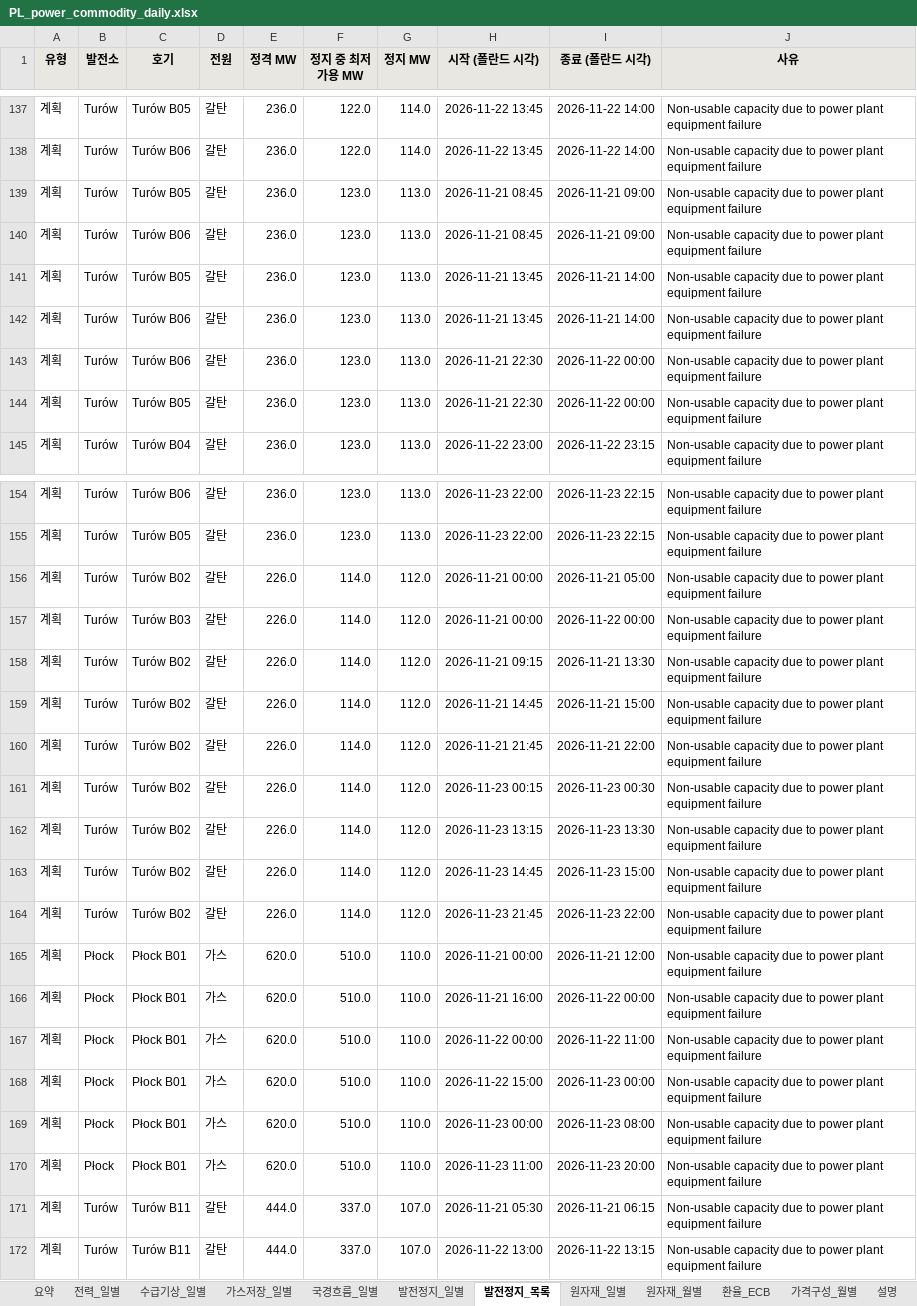
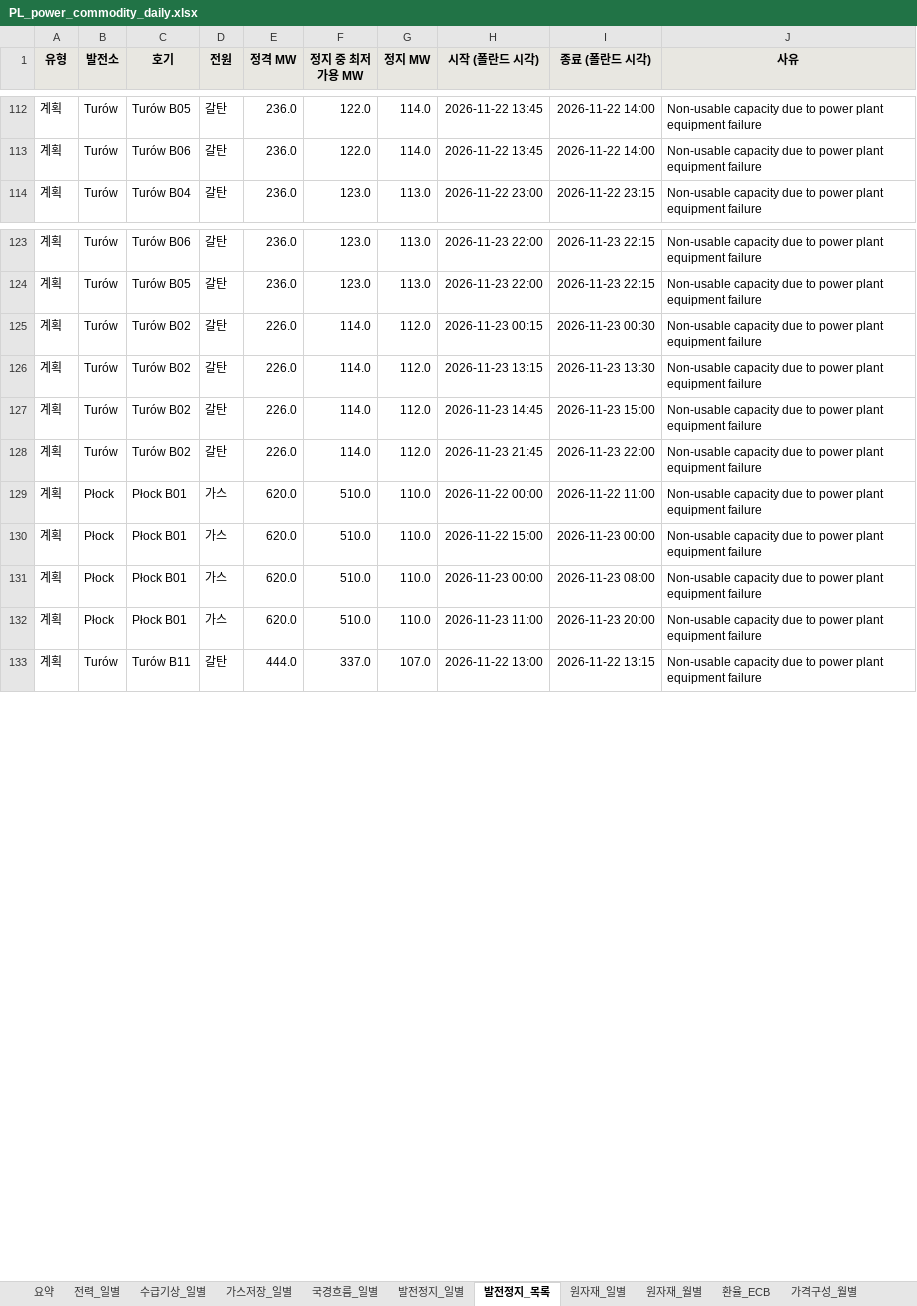
Before and after one commit to bnkim192/entsoe-harvester, an Excel workbook: weekly/daily/PL_power_commodity_daily.xlsx, sheet 발전정지_목록, drawn as a sheet; only a part is shown, gaps mark what is left out; values as stored, in another font and other column widths than the file's, no borders; the diff covers the shown part only; the diff names each change by its address in the sheet, - before the commit and + after, or states it on an @@ line.

```diff
--- a/weekly/daily/PL_power_commodity_daily.xlsx (sheet 발전정지_목록)
+++ b/weekly/daily/PL_power_commodity_daily.xlsx (sheet 발전정지_목록)
-row 139: 계획 | Turów | Turów B05 | 갈탄 | 236.0 | 123.0 | 113.0 | 2026-11-21 08:45 | 2026-11-21 09:00 | Non-usable capacity due to power plant equipment failure
-row 140: 계획 | Turów | Turów B06 | 갈탄 | 236.0 | 123.0 | 113.0 | 2026-11-21 08:45 | 2026-11-21 09:00 | Non-usable capacity due to power plant equipment failure
-row 141: 계획 | Turów | Turów B05 | 갈탄 | 236.0 | 123.0 | 113.0 | 2026-11-21 13:45 | 2026-11-21 14:00 | Non-usable capacity due to power plant equipment failure
-row 142: 계획 | Turów | Turów B06 | 갈탄 | 236.0 | 123.0 | 113.0 | 2026-11-21 13:45 | 2026-11-21 14:00 | Non-usable capacity due to power plant equipment failure
-row 143: 계획 | Turów | Turów B06 | 갈탄 | 236.0 | 123.0 | 113.0 | 2026-11-21 22:30 | 2026-11-22 00:00 | Non-usable capacity due to power plant equipment failure
-row 144: 계획 | Turów | Turów B05 | 갈탄 | 236.0 | 123.0 | 113.0 | 2026-11-21 22:30 | 2026-11-22 00:00 | Non-usable capacity due to power plant equipment failure
-row 156: 계획 | Turów | Turów B02 | 갈탄 | 226.0 | 114.0 | 112.0 | 2026-11-21 00:00 | 2026-11-21 05:00 | Non-usable capacity due to power plant equipment failure
-row 157: 계획 | Turów | Turów B03 | 갈탄 | 226.0 | 114.0 | 112.0 | 2026-11-21 00:00 | 2026-11-22 00:00 | Non-usable capacity due to power plant equipment failure
-row 158: 계획 | Turów | Turów B02 | 갈탄 | 226.0 | 114.0 | 112.0 | 2026-11-21 09:15 | 2026-11-21 13:30 | Non-usable capacity due to power plant equipment failure
-row 159: 계획 | Turów | Turów B02 | 갈탄 | 226.0 | 114.0 | 112.0 | 2026-11-21 14:45 | 2026-11-21 15:00 | Non-usable capacity due to power plant equipment failure
-row 160: 계획 | Turów | Turów B02 | 갈탄 | 226.0 | 114.0 | 112.0 | 2026-11-21 21:45 | 2026-11-21 22:00 | Non-usable capacity due to power plant equipment failure
-row 165: 계획 | Płock | Płock B01 | 가스 | 620.0 | 510.0 | 110.0 | 2026-11-21 00:00 | 2026-11-21 12:00 | Non-usable capacity due to power plant equipment failure
-row 166: 계획 | Płock | Płock B01 | 가스 | 620.0 | 510.0 | 110.0 | 2026-11-21 16:00 | 2026-11-22 00:00 | Non-usable capacity due to power plant equipment failure
-row 171: 계획 | Turów | Turów B11 | 갈탄 | 444.0 | 337.0 | 107.0 | 2026-11-21 05:30 | 2026-11-21 06:15 | Non-usable capacity due to power plant equipment failure
```
Also changed, not shown: 25 removed rows and 1 edited cell elsewhere in this sheet, sheet 요약, sheet 국경흐름_일별, sheet 수급기상_일별, sheet 발전정지_일별, sheet 가스저장_일별, sheet 가격구성_월별, 1 more sheet, other sheet tabs, 20 other files.
